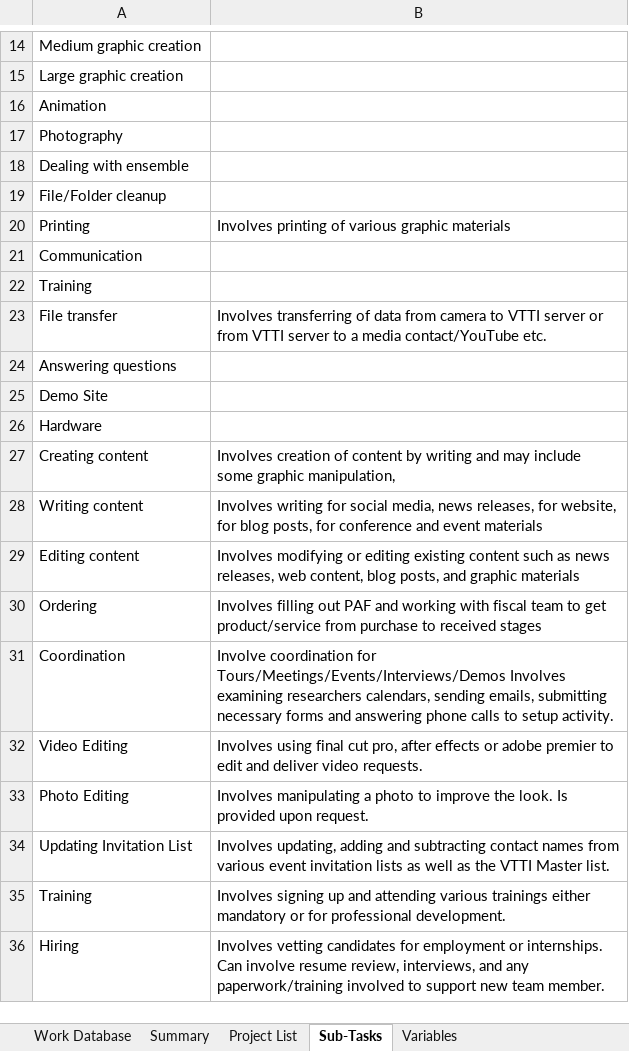
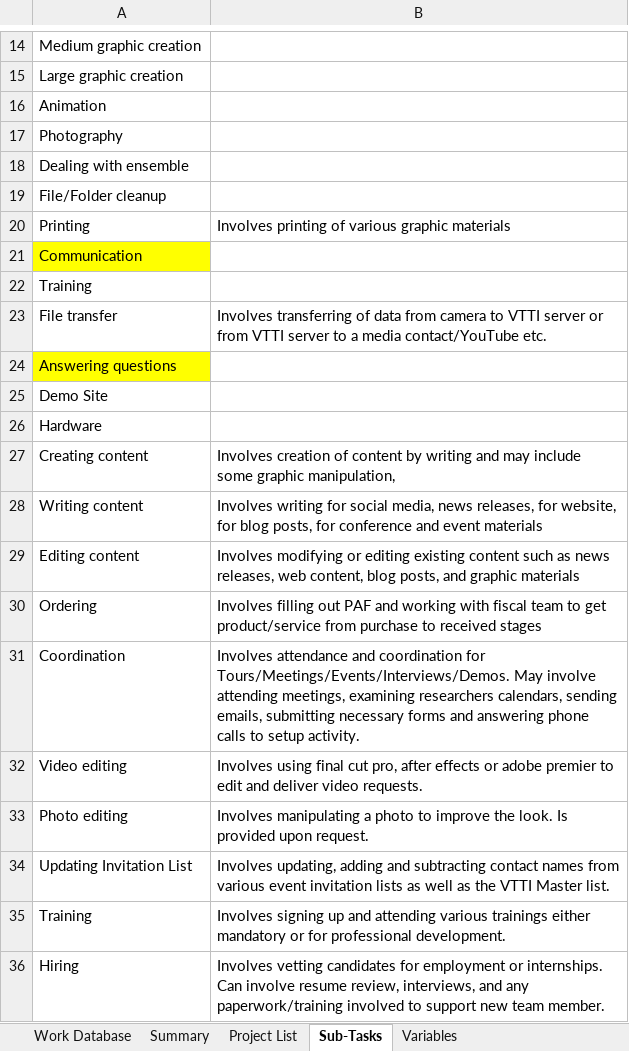
Before and after one commit to jfine22/Spreadsheet, an Excel workbook: Project Documentation.xlsx, sheet Sub-Tasks, drawn as a sheet; only a part is shown, gaps mark what is left out; values as stored, in another font and other column widths than the file's, no borders; the diff names each change by its address in the sheet, - before the commit and + after, or states it on an @@ line.

```diff
--- a/Project Documentation.xlsx (sheet Sub-Tasks)
+++ b/Project Documentation.xlsx (sheet Sub-Tasks)
-A21 fill: none
+A21 fill: #FFFF00
-A24 fill: none
+A24 fill: #FFFF00
-B31: Involve coordination for Tours/Meetings/Events/Interviews/Demos Involves examining researchers…
+B31: Involves attendance and coordination for Tours/Meetings/Events/Interviews/Demos. May involve attending meetings, examining researchers…
-A32: Video Editing
+A32: Video editing
-A33: Photo Editing
+A33: Photo editing
```
Also changed, not shown: sheet Work Database, sheet Project List, 1 other file.
